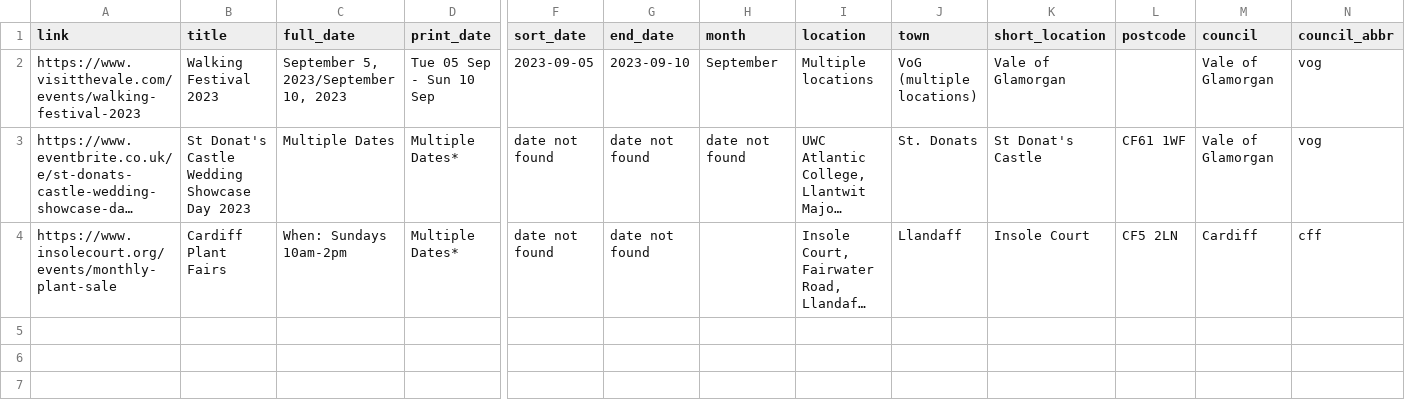
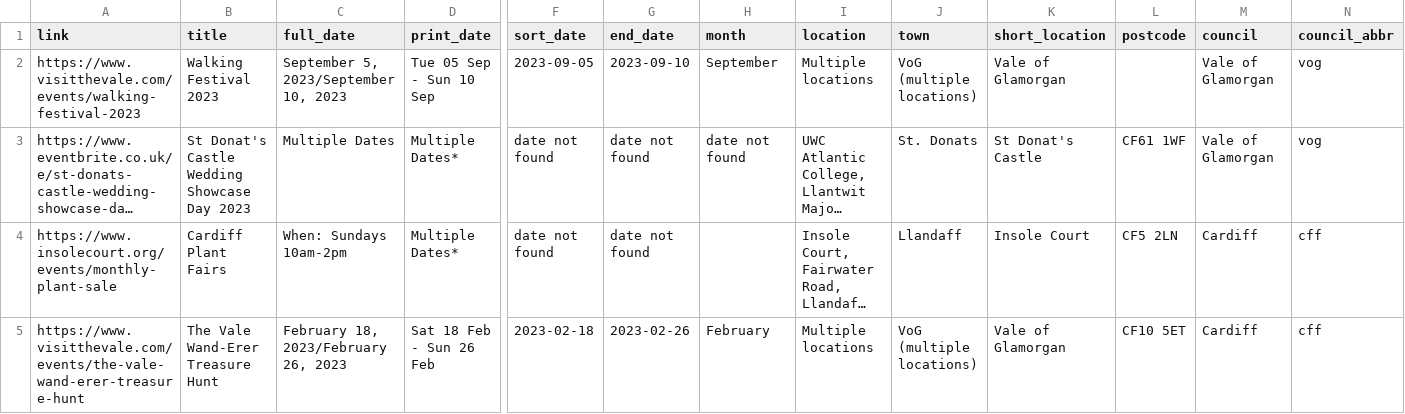
Before and after one commit to s-bramer/local_event_curator, a CSV file: special_events.csv, drawn as a sheet; only a part is shown, gaps mark what is left out; long unchanged cells end in …; rows hold the shown columns only; the diff names each change by its address in the sheet, - before the commit and + after, or states it on an @@ line.

```diff
--- a/special_events.csv
+++ b/special_events.csv
+row 5: https://www.visitthevale.com/events/the-vale-wand-erer-treasure-hunt | The Vale Wand-Erer Treasure Hunt | February 18, 2023/February 26, 2023 | Sat 18 Feb - Sun 26 Feb | 2023-02-18 | 2023-02-26 | February | Multiple locations | VoG (multiple locations) | Vale of Glamorgan | CF10 5ET | Cardiff | cff
```
Also changed, not shown: events_database.csv, 1 other file.
